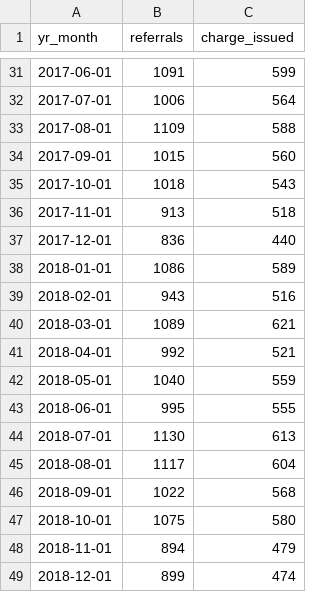
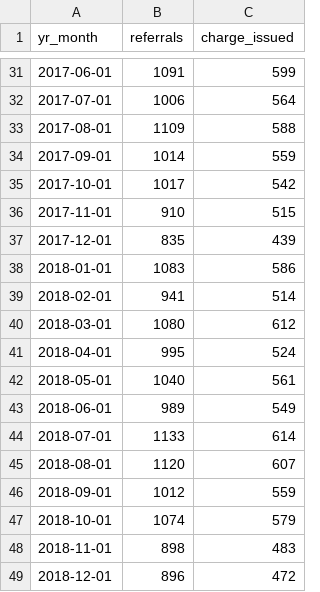
Before and after one commit to milwaukeedao/mke-da-dashboard-data, a CSV file: charge/fel_crg.csv, drawn as a sheet; only a part is shown, gaps mark what is left out; the diff covers the shown part only.

```diff
--- a/charge/fel_crg.csv
+++ b/charge/fel_crg.csv
@@ -33,17 +33,17 @@ yr_month,referrals,charge_issued
 2017-08-01,1109,588
-2017-09-01,1015,560
-2017-10-01,1018,543
-2017-11-01,913,518
-2017-12-01,836,440
-2018-01-01,1086,589
-2018-02-01,943,516
-2018-03-01,1089,621
-2018-04-01,992,521
-2018-05-01,1040,559
-2018-06-01,995,555
-2018-07-01,1130,613
-2018-08-01,1117,604
-2018-09-01,1022,568
-2018-10-01,1075,580
-2018-11-01,894,479
-2018-12-01,899,474
+2017-09-01,1014,559
+2017-10-01,1017,542
+2017-11-01,910,515
+2017-12-01,835,439
+2018-01-01,1083,586
+2018-02-01,941,514
+2018-03-01,1080,612
+2018-04-01,995,524
+2018-05-01,1040,561
+2018-06-01,989,549
+2018-07-01,1133,614
+2018-08-01,1120,607
+2018-09-01,1012,559
+2018-10-01,1074,579
+2018-11-01,898,483
+2018-12-01,896,472
```
Also changed, not shown: 1 added row and 48 edited cells elsewhere in this file, charge/le_mpd.csv, charge/le_other.csv, 19 other files.
